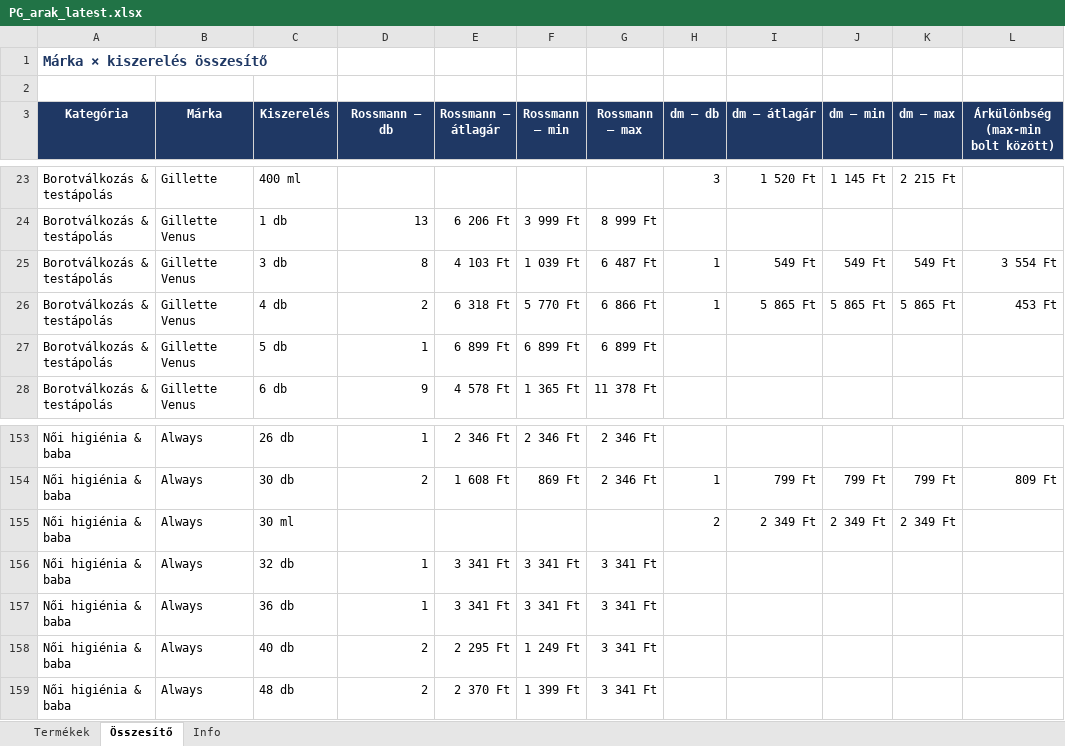
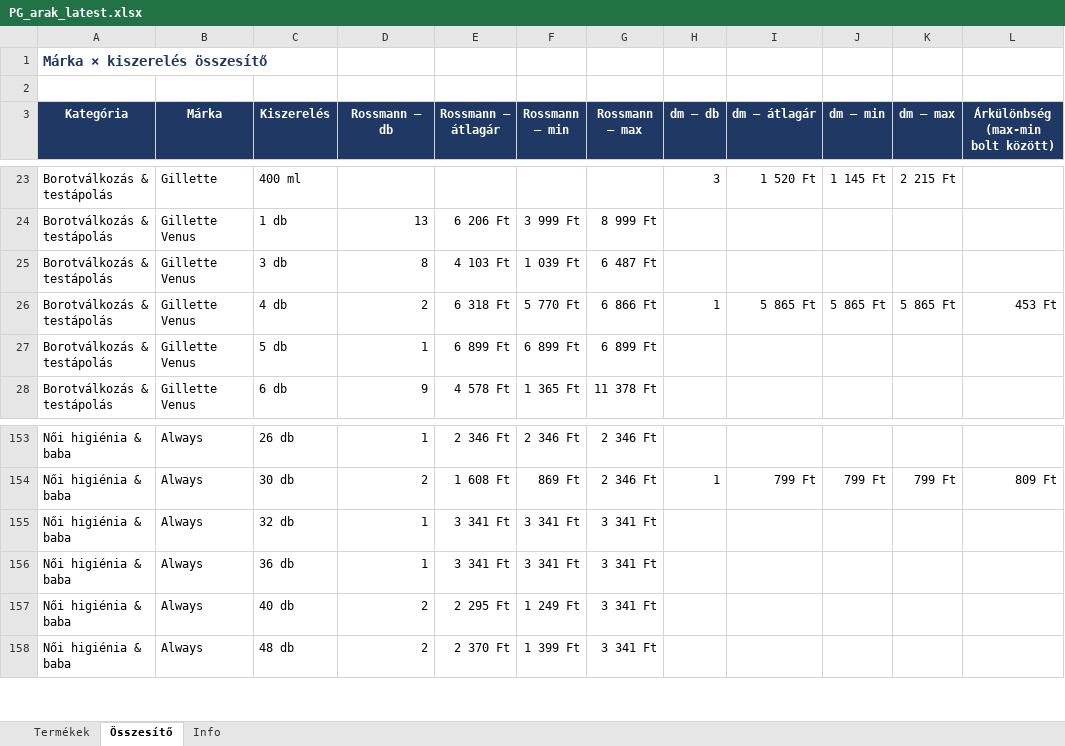
Before and after one commit to MatraBendi/Dm_Rsm_Scraper, an Excel workbook: docs/data/PG_arak_latest.xlsx, sheet Összesítő, drawn as a sheet; only a part is shown, gaps mark what is left out; values as stored, in another font and other column widths than the file's, no borders; the diff names each change by its address in the sheet, - before the commit and + after, or states it on an @@ line.

```diff
--- a/docs/data/PG_arak_latest.xlsx (sheet Összesítő)
+++ b/docs/data/PG_arak_latest.xlsx (sheet Összesítő)
-H25 (dm – db): 1
+H25 (dm – db): (empty)
-I25 (dm – átlagár): 549 Ft
+I25 (dm – átlagár): (empty)
-J25 (dm – min): 549 Ft
+J25 (dm – min): (empty)
-K25 (dm – max): 549 Ft
+K25 (dm – max): (empty)
-L25: 3 554 Ft
+L25: (empty)
-row 155: Női higiénia & baba | Always | 30 ml |  |  |  |  | 2 | 2 349 Ft | 2 349 Ft | 2 349 Ft
```
Also changed, not shown: sheet Termékek, sheet Info, 4 other files.
